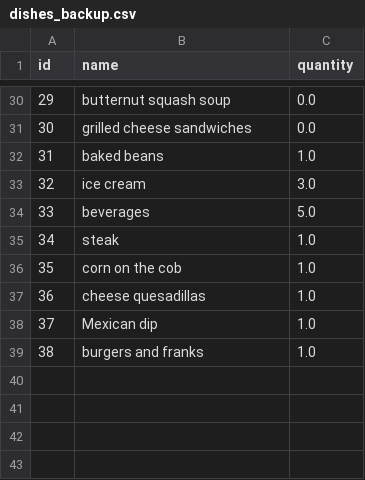
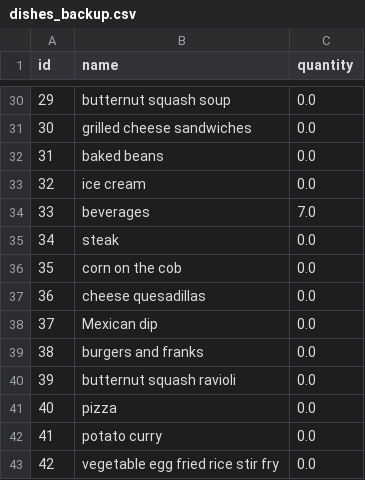
Before and after one commit to USATimothy/groceries, a CSV file: dishes_backup.csv, drawn as a sheet; only a part is shown, gaps mark what is left out; the diff covers the shown part only.

```diff
--- a/dishes_backup.csv
+++ b/dishes_backup.csv
@@ -31,9 +31,13 @@ id	name	quantity
 30	grilled cheese sandwiches	0.0
-31	baked beans	1.0
-32	ice cream	3.0
-33	beverages	5.0
-34	steak	1.0
-35	corn on the cob	1.0
-36	cheese quesadillas	1.0
-37	Mexican dip	1.0
-38	burgers and franks	1.0
+31	baked beans	0.0
+32	ice cream	0.0
+33	beverages	7.0
+34	steak	0.0
+35	corn on the cob	0.0
+36	cheese quesadillas	0.0
+37	Mexican dip	0.0
+38	burgers and franks	0.0
+39	butternut squash ravioli	0.0
+40	pizza	0.0
+41	potato curry	0.0
+42	vegetable egg fried rice stir fry	0.0
```
Also changed, not shown: 9 edited cells elsewhere in this file, ingredients_backup.csv, marketbasketlist.csv, 12 other files.
